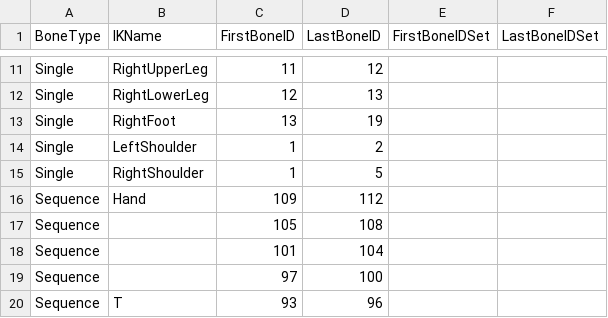
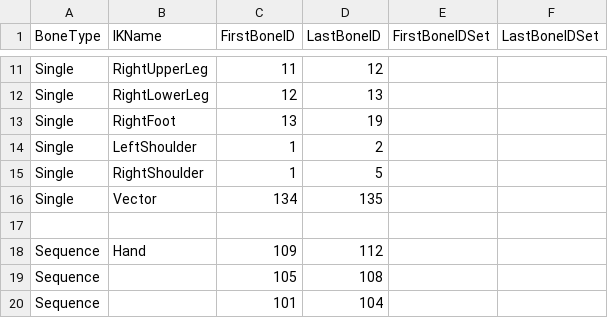
Before and after one commit to python8965/maida_project_private, a CSV file: Timer test/Assets/Resources/bones.csv, drawn as a sheet; only a part is shown, gaps mark what is left out; the shorter side is filled out with more unchanged rows.

```diff
--- a/Timer test/Assets/Resources/bones.csv
+++ b/Timer test/Assets/Resources/bones.csv
@@ -15,2 +15,4 @@ Single,LeftShoulder,1,2,,
 Single,RightShoulder,1,5,,
+Single,Vector,134,135,,
+,,,,,
 Sequence,Hand,109,112,,
```
Also changed, not shown: 11 other files.
